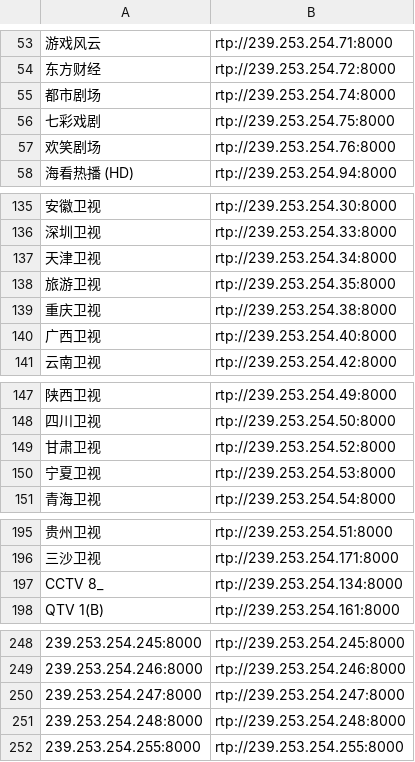
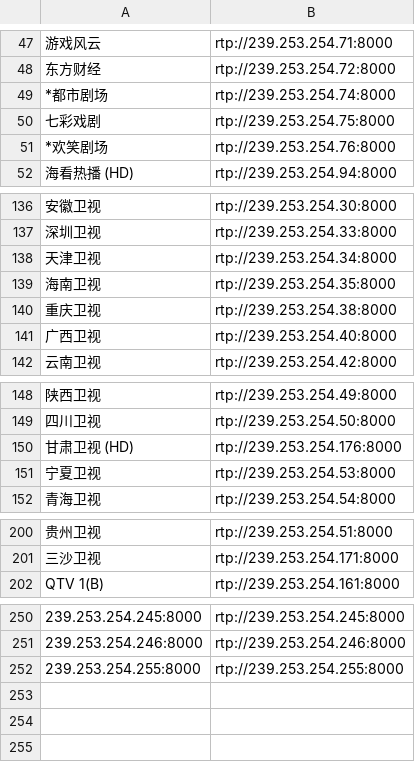
Before and after one commit to wjding/CUIPTV, a CSV file: data/channel.csv, drawn as a sheet; only a part is shown, gaps mark what is left out; removed rows and columns are numbered as before the commit, all else as after; the diff covers the shown part only; the diff names each change by its address in the sheet, - before the commit and + after, or states it on an @@ line.

```diff
--- a/data/channel.csv
+++ b/data/channel.csv
-A49: 都市剧场
+A49: *都市剧场
-A51: 欢笑剧场
+A51: *欢笑剧场
-A139: 旅游卫视
+A139: 海南卫视
@@ row 149 moved to row 172: 甘肃卫视 @@
+row 150: 甘肃卫视 (HD) | rtp://239.253.254.176:8000
-row 197: CCTV 8_ | rtp://239.253.254.134:8000
-row 250: 239.253.254.247:8000 | rtp://239.253.254.247:8000
-row 251: 239.253.254.248:8000 | rtp://239.253.254.248:8000
```
Also changed, not shown: 5 added rows, 3 removed rows, 6 moved rows and 13 edited cells elsewhere in this file.
